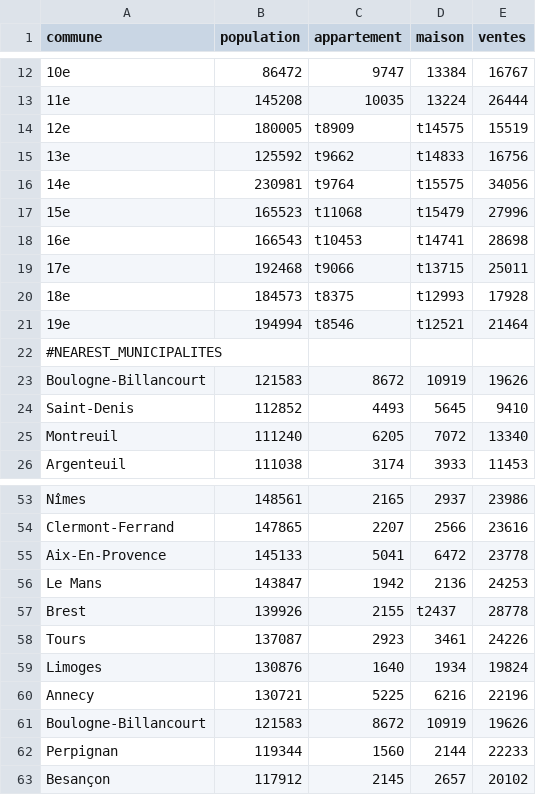
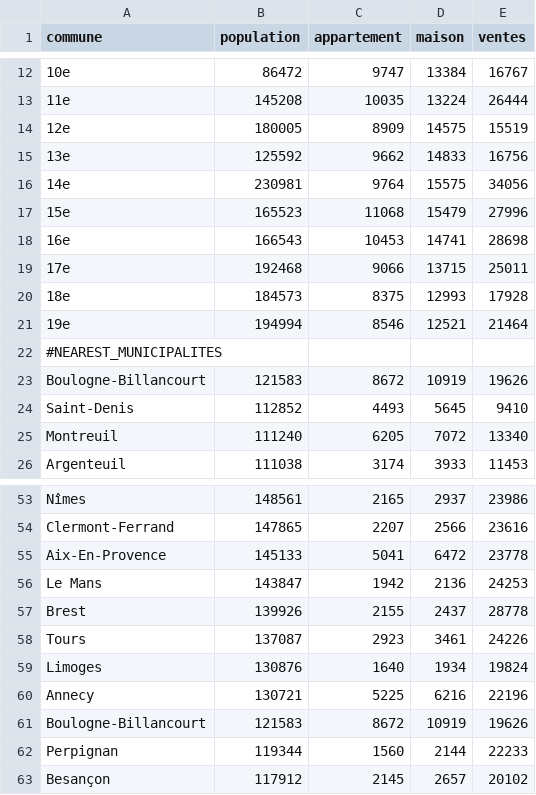
Before and after one commit to mingzemicco/33immo-config, a CSV file: latest-cities.csv, drawn as a sheet; only a part is shown, gaps mark what is left out.

Commit message:
Update latest-cities.csv

```diff
--- a/latest-cities.csv
+++ b/latest-cities.csv
@@ -13,10 +13,10 @@ commune,population,appartement,maison,ventes
 11e,145208,10035,13224,26444
-12e,180005,t8909,t14575,15519
-13e,125592,t9662,t14833,16756
-14e,230981,t9764,t15575,34056
-15e,165523,t11068,t15479,27996
-16e,166543,t10453,t14741,28698
-17e,192468,t9066,t13715,25011
-18e,184573,t8375,t12993,17928
-19e,194994,t8546,t12521,21464
+12e,180005,8909,14575,15519
+13e,125592,9662,14833,16756
+14e,230981,9764,15575,34056
+15e,165523,11068,15479,27996
+16e,166543,10453,14741,28698
+17e,192468,9066,13715,25011
+18e,184573,8375,12993,17928
+19e,194994,8546,12521,21464
 #NEAREST_MUNICIPALITES
@@ -56,3 +56,3 @@ Aix-En-Provence,145133,5041,6472,23778
 Le Mans,143847,1942,2136,24253
-Brest,139926,2155,t2437,28778
+Brest,139926,2155,2437,28778
 Tours,137087,2923,3461,24226
```
